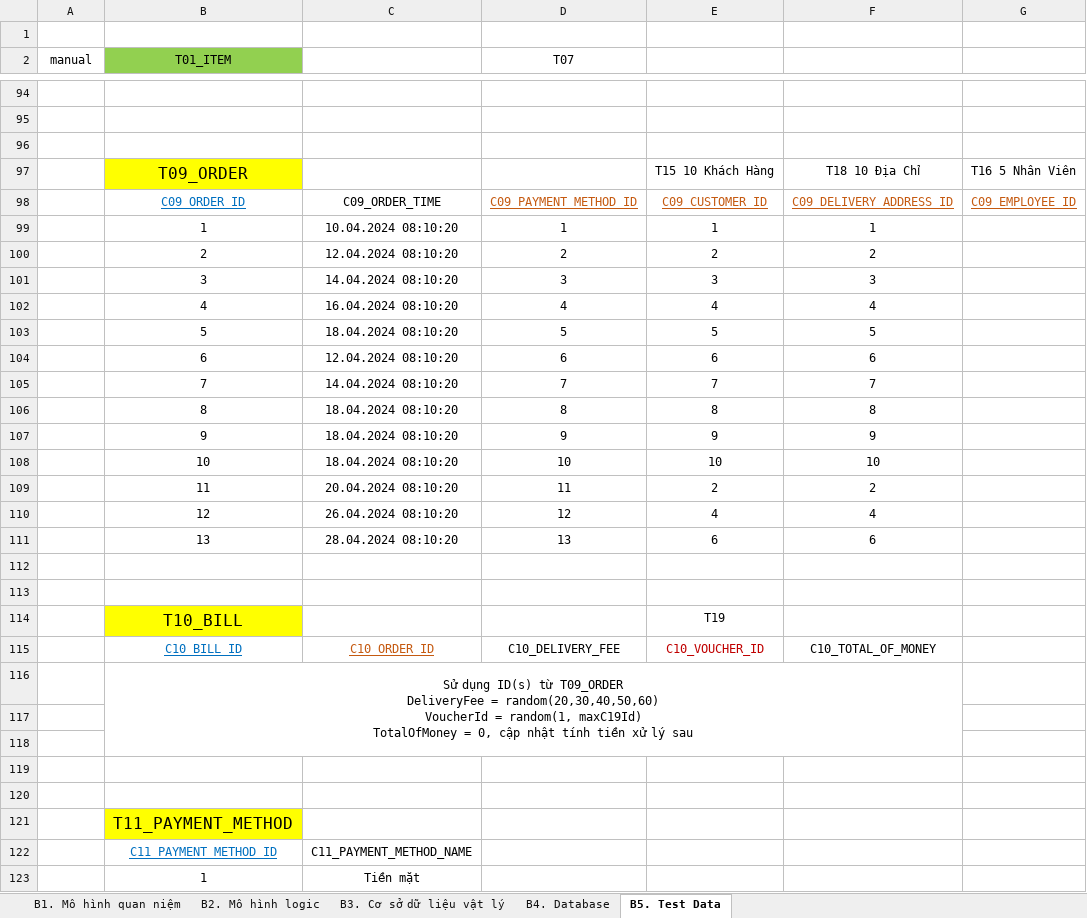
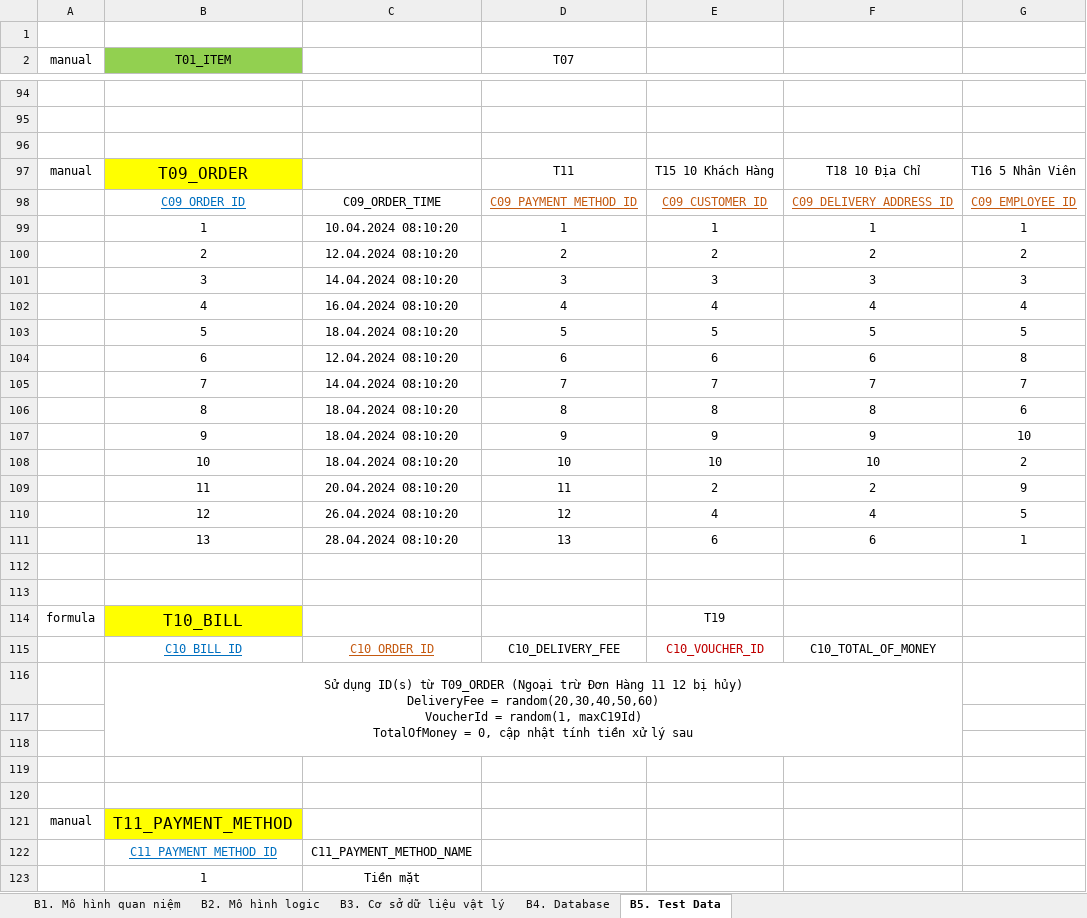
Before and after one commit to j4tdn/java24-repository, an Excel workbook: 1. Database Design/Java24 QuyenPhan Database Design.xlsx, sheet B5. Test Data, drawn as a sheet; only a part is shown, gaps mark what is left out; values as stored, in another font and other column widths than the file's, no borders; ↵ is a line break in a cell; the diff covers the shown part only; the diff names each change by its address in the sheet, - before the commit and + after, or states it on an @@ line.

```diff
--- a/1. Database Design/Java24 QuyenPhan Database Design.xlsx (sheet B5. Test Data)
+++ b/1. Database Design/Java24 QuyenPhan Database Design.xlsx (sheet B5. Test Data)
-A97 (manual): (empty)
+A97 (manual): manual
-D97 (T07): (empty)
+D97 (T07): T11
-G99: (empty)
+G99: 1
-G100: (empty)
+G100: 2
-G101: (empty)
+G101: 3
-G102: (empty)
+G102: 4
-G103: (empty)
+G103: 5
-G104: (empty)
+G104: 8
-G105: (empty)
+G105: 7
-G106: (empty)
+G106: 6
-G107: (empty)
+G107: 10
-G108: (empty)
+G108: 2
-G109: (empty)
+G109: 9
-G110: (empty)
+G110: 5
-G111: (empty)
+G111: 1
-A114 (manual): (empty)
+A114 (manual): formula
-B116 (T01_ITEM): …từ T09_ORDER ↵ DeliveryFee =…
+B116 (T01_ITEM): …từ T09_ORDER (Ngoại trừ Đơn Hàng 11 12 bị hủy) ↵ DeliveryFee =…
-A121 (manual): (empty)
+A121 (manual): manual
```
Also changed, not shown: 17 added rows, 11 removed rows, 1 moved row, 12 edited cells and cell formats elsewhere in this sheet, 4 other files.
